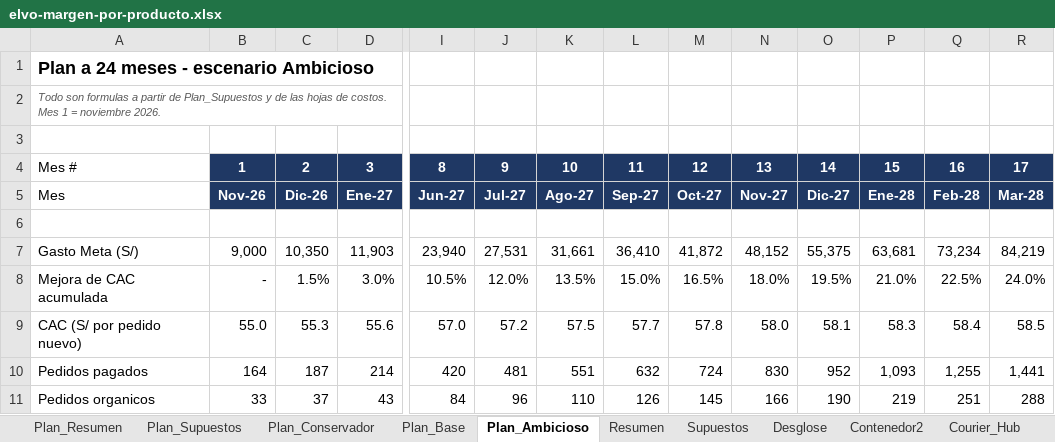
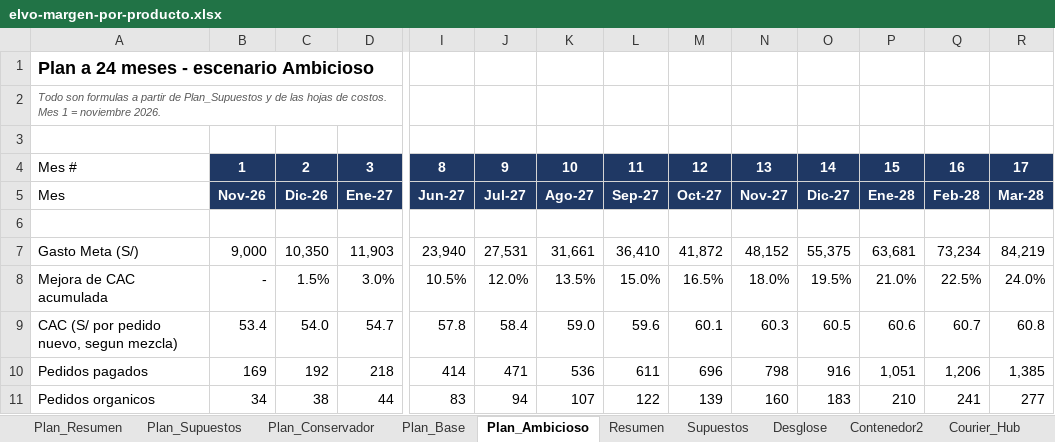
Before and after one commit to angelvalcarcela-tech/elvo-creating, an Excel workbook: analisis/elvo-margen-por-producto.xlsx, sheet Plan_Ambicioso, drawn as a sheet; only a part is shown, gaps mark what is left out; values as stored, in another font and other column widths than the file's, no borders; removed rows and columns are numbered as before the commit, all else as after; rows hold the shown columns only; the diff covers the shown part only; the diff names each change by its address in the sheet, - before the commit and + after, or states it on an @@ line.

```diff
--- a/analisis/elvo-margen-por-producto.xlsx (sheet Plan_Ambicioso)
+++ b/analisis/elvo-margen-por-producto.xlsx (sheet Plan_Ambicioso)
-row 9: CAC (S/ por pedido nuevo) | 55.0 | 55.3 | 55.6 | 57.0 | 57.2 | 57.5 | 57.7 | 57.8 | 58.0 | 58.1 | 58.3 | 58.4 | 58.5
+row 9: CAC (S/ por pedido nuevo, segun mezcla) | 53.4 | 54.0 | 54.7 | 57.8 | 58.4 | 59.0 | 59.6 | 60.1 | 60.3 | 60.5 | 60.6 | 60.7 | 60.8
-B10: 164
+B10: 169
-C10: 187
+C10: 192
-D10: 214
+D10: 218
-I10: 420
+I10: 414
-J10: 481
+J10: 471
-K10: 551
+K10: 536
-L10: 632
+L10: 611
-M10: 724
+M10: 696
-N10: 830
+N10: 798
-O10: 952
+O10: 916
-P10: 1,093
+P10: 1,051
-Q10: 1,255
+Q10: 1,206
-R10: 1,441
+R10: 1,385
-B11: 33
+B11: 34
-C11: 37
+C11: 38
-D11: 43
+D11: 44
-I11: 84
+I11: 83
-J11: 96
+J11: 94
-K11: 110
+K11: 107
-L11: 126
+L11: 122
-M11: 145
+M11: 139
-N11: 166
+N11: 160
-O11: 190
+O11: 183
-P11: 219
+P11: 210
-Q11: 251
+Q11: 241
-R11: 288
+R11: 277
```
Also changed, not shown: 20 added rows, 20 removed rows and 207 edited cells elsewhere in this sheet, sheet Plan_Conservador, sheet Plan_Base, sheet Plan_Supuestos, sheet Plan_Resumen, sheet Contenedor2, formulas that keep their value.
